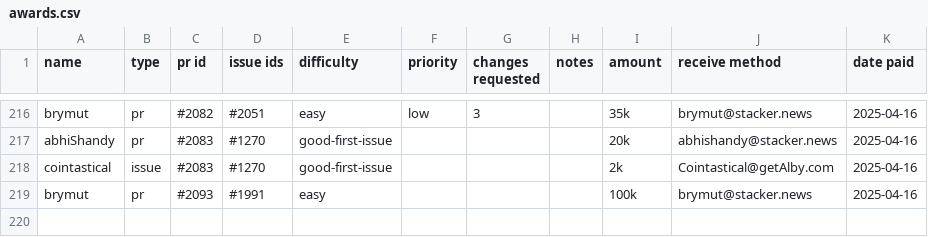
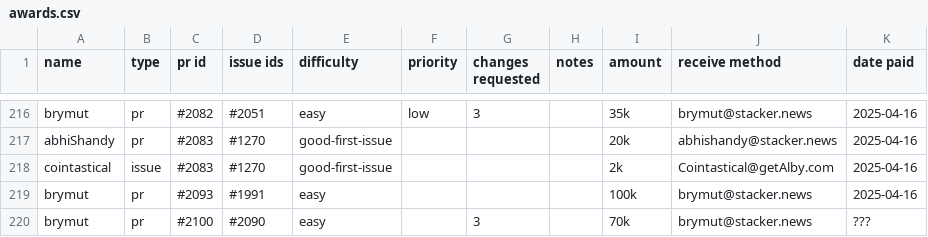
Before and after one commit to stashernews/stasher-news, a CSV file: awards.csv, drawn as a sheet; only a part is shown, gaps mark what is left out; the diff names each change by its address in the sheet, - before the commit and + after, or states it on an @@ line.

```diff
--- a/awards.csv
+++ b/awards.csv
+row 220: brymut | pr | #2100 | #2090 | easy |  | 3 |  | 70k | brymut@stacker.news | ???
```
